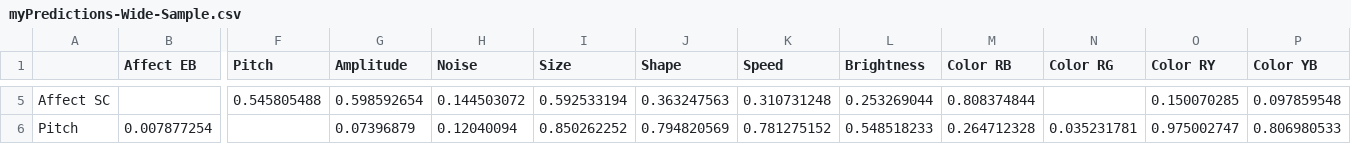
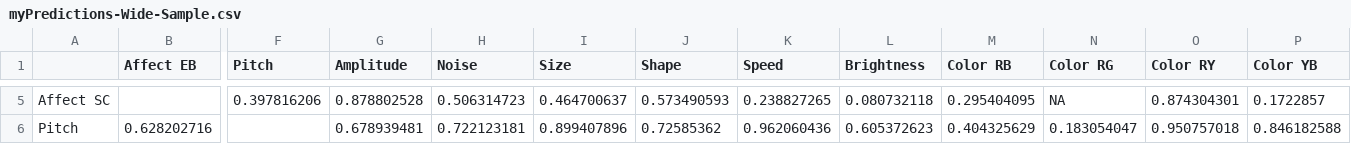
Before and after one commit to hecticdialectic/STE-PHEN, a CSV file: summer_school_sessions/9_hypothesis_challenge/myPredictions-Wide-Sample.csv, drawn as a sheet; only a part is shown, gaps mark what is left out; the diff covers the shown part only; the diff names each change by its address in the sheet, - before the commit and + after, or states it on an @@ line.

```diff
--- a/summer_school_sessions/9_hypothesis_challenge/myPredictions-Wide-Sample.csv
+++ b/summer_school_sessions/9_hypothesis_challenge/myPredictions-Wide-Sample.csv
-F5 (Pitch): 0.545805488
+F5 (Pitch): 0.397816206
-G5 (Amplitude): 0.598592654
+G5 (Amplitude): 0.878802528
-H5 (Noise): 0.144503072
+H5 (Noise): 0.506314723
-I5 (Size): 0.592533194
+I5 (Size): 0.464700637
-J5 (Shape): 0.363247563
+J5 (Shape): 0.573490593
-K5 (Speed): 0.310731248
+K5 (Speed): 0.238827265
-L5 (Brightness): 0.253269044
+L5 (Brightness): 0.080732118
-M5 (Color RB): 0.808374844
+M5 (Color RB): 0.295404095
-N5 (Color RG): (empty)
+N5 (Color RG): NA
-O5 (Color RY): 0.150070285
+O5 (Color RY): 0.874304301
-P5 (Color YB): 0.097859548
+P5 (Color YB): 0.1722857
-B6 (Affect EB): 0.007877254
+B6 (Affect EB): 0.628202716
-G6 (Amplitude): 0.07396879
+G6 (Amplitude): 0.678939481
-H6 (Noise): 0.12040094
+H6 (Noise): 0.722123181
-I6 (Size): 0.850262252
+I6 (Size): 0.899407896
-J6 (Shape): 0.794820569
+J6 (Shape): 0.72585362
-K6 (Speed): 0.781275152
+K6 (Speed): 0.962060436
-L6 (Brightness): 0.548518233
+L6 (Brightness): 0.605372623
-M6 (Color RB): 0.264712328
+M6 (Color RB): 0.404325629
-N6 (Color RG): 0.035231781
+N6 (Color RG): 0.183054047
-O6 (Color RY): 0.975002747
+O6 (Color RY): 0.950757018
-P6 (Color YB): 0.806980533
+P6 (Color YB): 0.846182588
```
Also changed, not shown: 164 edited cells elsewhere in this file, summer_school_sessions/9_hypothesis_challenge/myPredictions-Long-YOURNAME.csv.
